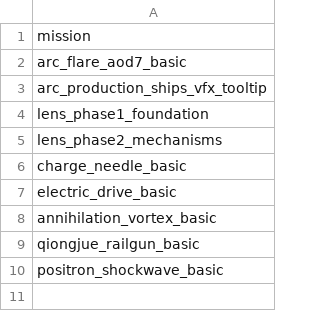
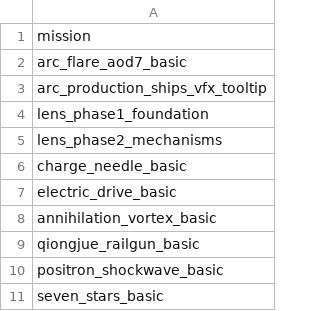
Before and after one commit to KasumiNova/AsteriaDirectorate, a CSV file: contents/data/missions/mission_list.csv, drawn as a sheet; the diff names each change by its address in the sheet, - before the commit and + after, or states it on an @@ line.

```diff
--- a/contents/data/missions/mission_list.csv
+++ b/contents/data/missions/mission_list.csv
+row 11: seven_stars_basic
```
Also changed, not shown: 22 other files.
